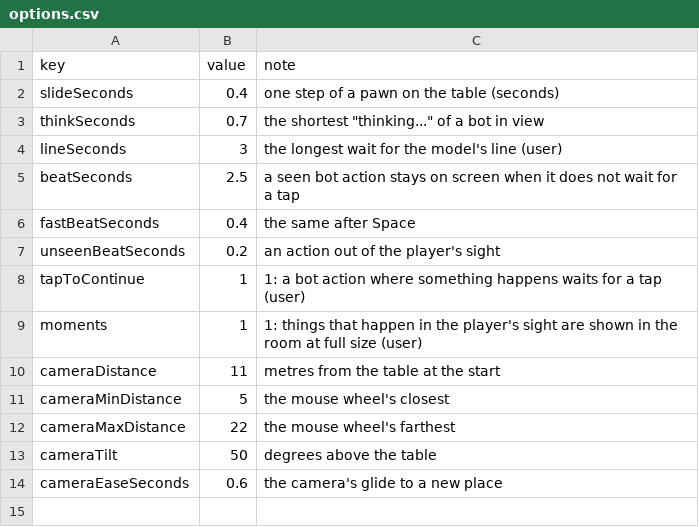
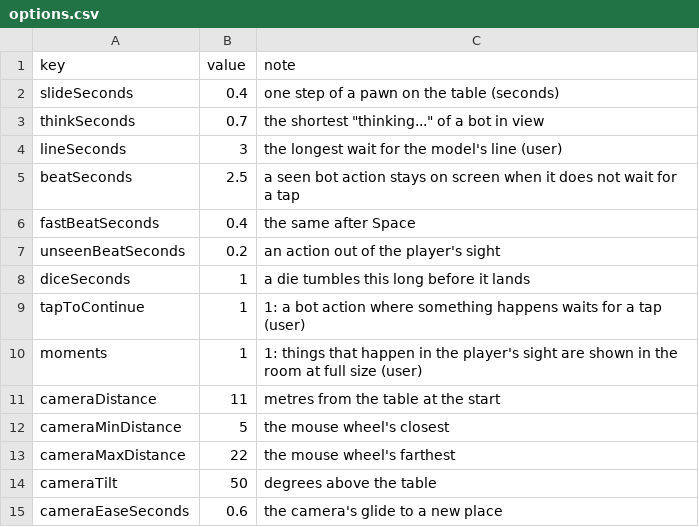
Before and after one commit to FinisTP/engine-study, a CSV file: plugins/last-curtain/apps/LastCurtain/assets/options.csv, drawn as a sheet; the diff names each change by its address in the sheet, - before the commit and + after, or states it on an @@ line.

```diff
--- a/plugins/last-curtain/apps/LastCurtain/assets/options.csv
+++ b/plugins/last-curtain/apps/LastCurtain/assets/options.csv
+row 8: diceSeconds | 1 | a die tumbles this long before it lands
```
Also changed, not shown: 14 other files.
